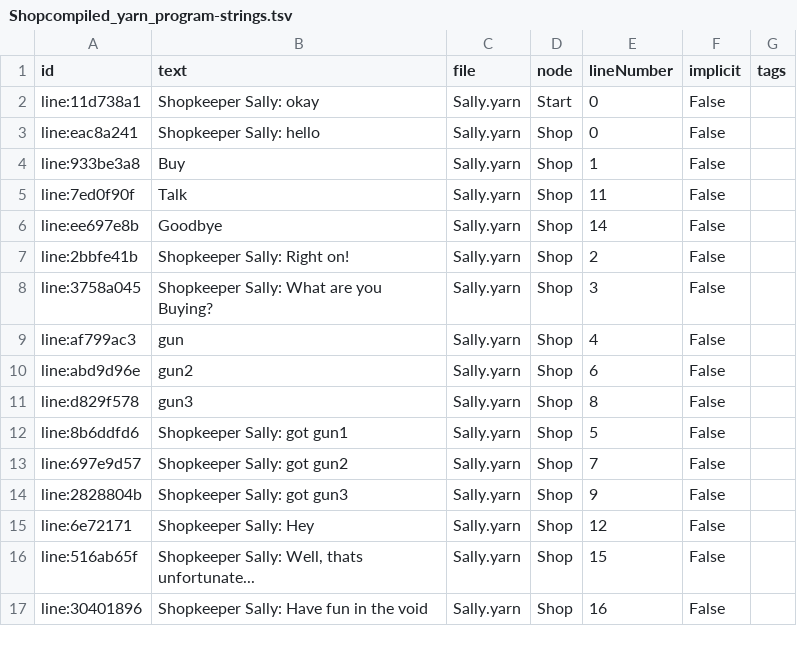
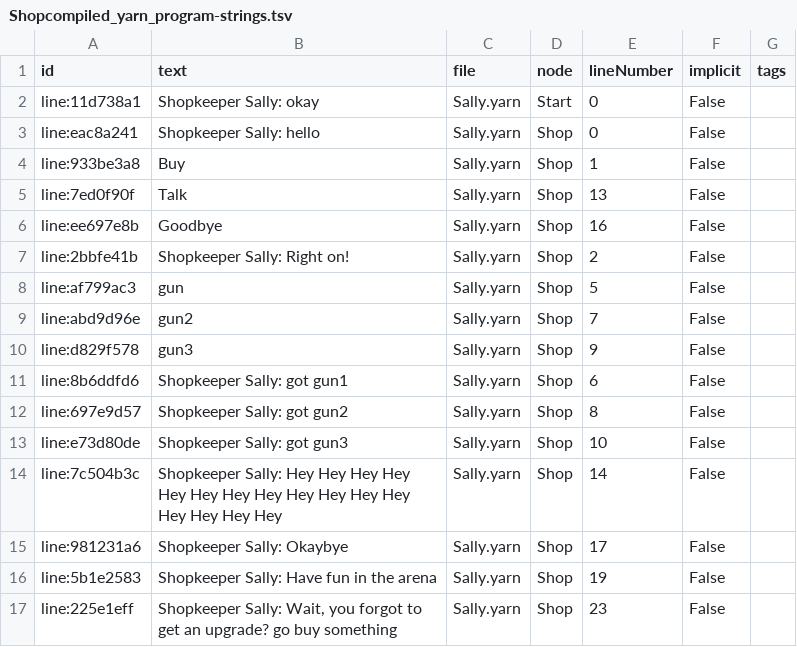
Before and after one commit to NeoWordire/NeoSnakeX, a TSV file: snakeonlytech/Shopcompiled_yarn_program-strings.tsv, drawn as a sheet.

Commit message:
Finish up Shop Upgrade required and basic desc.

```diff
--- a/snakeonlytech/Shopcompiled_yarn_program-strings.tsv
+++ b/snakeonlytech/Shopcompiled_yarn_program-strings.tsv
@@ -4,14 +4,14 @@ line:eac8a241	Shopkeeper Sally: hello 	Sally.yarn	Shop	0	False
 line:933be3a8	Buy 	Sally.yarn	Shop	1	False	
-line:7ed0f90f	Talk 	Sally.yarn	Shop	11	False	
-line:ee697e8b	Goodbye 	Sally.yarn	Shop	14	False	
+line:7ed0f90f	Talk 	Sally.yarn	Shop	13	False	
+line:ee697e8b	Goodbye 	Sally.yarn	Shop	16	False	
 line:2bbfe41b	Shopkeeper Sally: Right on! 	Sally.yarn	Shop	2	False	
-line:3758a045	Shopkeeper Sally: What are you Buying? 	Sally.yarn	Shop	3	False	
-line:af799ac3	gun 	Sally.yarn	Shop	4	False	
-line:abd9d96e	gun2 	Sally.yarn	Shop	6	False	
-line:d829f578	gun3 	Sally.yarn	Shop	8	False	
-line:8b6ddfd6	Shopkeeper Sally: got gun1 	Sally.yarn	Shop	5	False	
-line:697e9d57	Shopkeeper Sally: got gun2 	Sally.yarn	Shop	7	False	
-line:2828804b	Shopkeeper Sally: got gun3 	Sally.yarn	Shop	9	False	
-line:6e72171	Shopkeeper Sally: Hey 	Sally.yarn	Shop	12	False	
-line:516ab65f	Shopkeeper Sally: Well, thats unfortunate... 	Sally.yarn	Shop	15	False	
-line:30401896	Shopkeeper Sally: Have fun in the void 	Sally.yarn	Shop	16	False	
+line:af799ac3	gun 	Sally.yarn	Shop	5	False	
+line:abd9d96e	gun2 	Sally.yarn	Shop	7	False	
+line:d829f578	gun3 	Sally.yarn	Shop	9	False	
+line:8b6ddfd6	Shopkeeper Sally: got gun1 	Sally.yarn	Shop	6	False	
+line:697e9d57	Shopkeeper Sally: got gun2 	Sally.yarn	Shop	8	False	
+line:e73d80de	Shopkeeper Sally: got gun3 	Sally.yarn	Shop	10	False	
+line:7c504b3c	Shopkeeper Sally: Hey Hey Hey Hey Hey Hey Hey Hey Hey Hey Hey Hey Hey Hey Hey Hey 	Sally.yarn	Shop	14	False	
+line:981231a6	Shopkeeper Sally: Okaybye 	Sally.yarn	Shop	17	False	
+line:5b1e2583	Shopkeeper Sally: Have fun in the arena 	Sally.yarn	Shop	19	False	
+line:225e1eff	Shopkeeper Sally: Wait, you forgot to get an upgrade? go buy something 	Sally.yarn	Shop	23	False	
```
Also changed, not shown: 6 other files.
